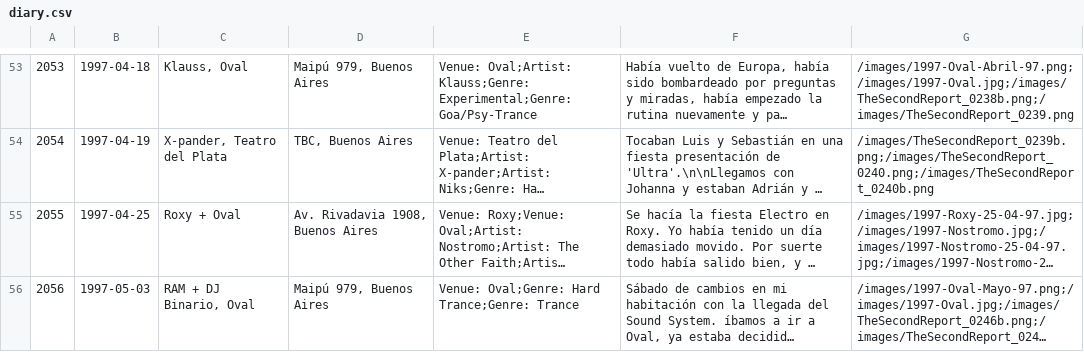
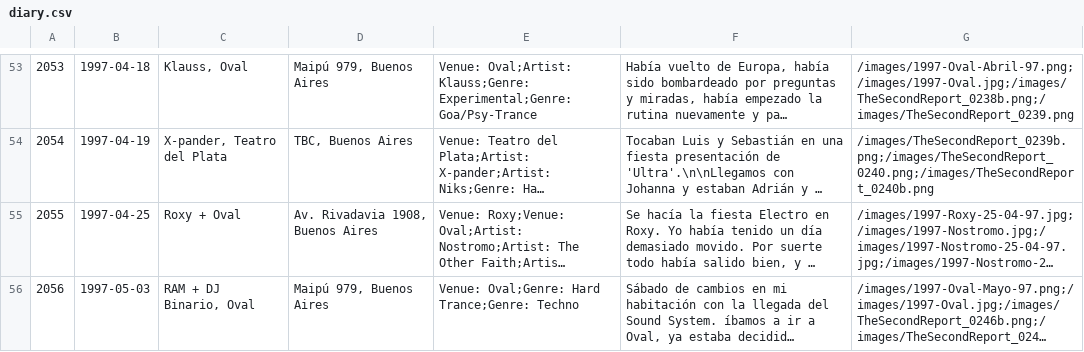
Before and after one commit to juaninatali/90sDiaryViewer, a CSV file: data/diary.csv, drawn as a sheet; only a part is shown, gaps mark what is left out; long unchanged cells end in …; the diff covers the shown part only; the diff names each change by its address in the sheet, - before the commit and + after, or states it on an @@ line.

```diff
--- a/data/diary.csv
+++ b/data/diary.csv
-E56: Venue: Oval;Genre: Hard Trance;Genre: Trance
+E56: Venue: Oval;Genre: Hard Trance;Genre: Techno
```
Also changed, not shown: 2 edited cells elsewhere in this file, 2 other files.
